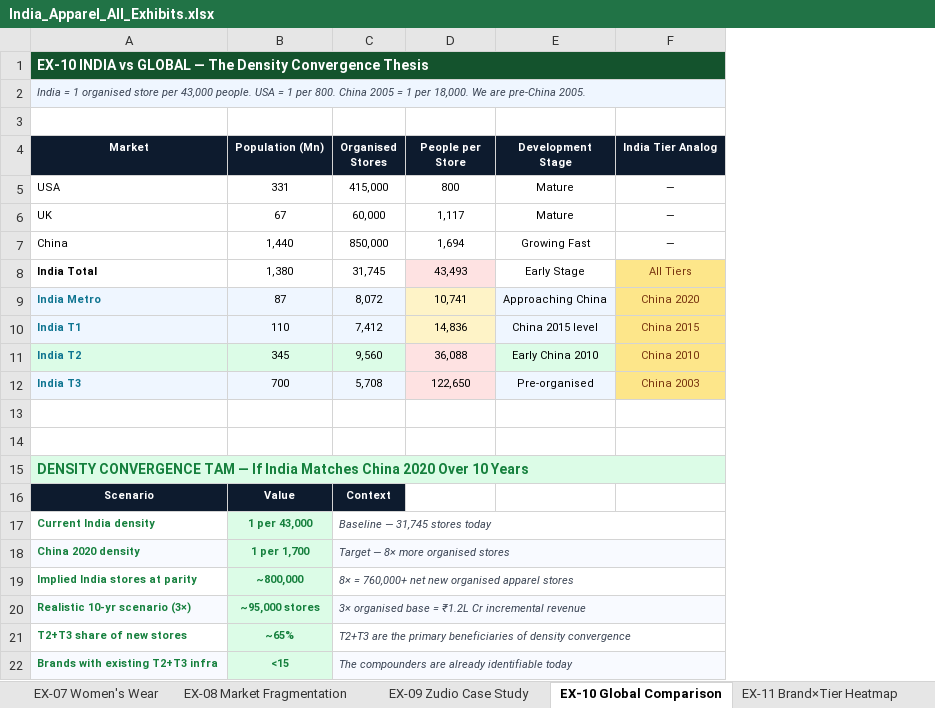
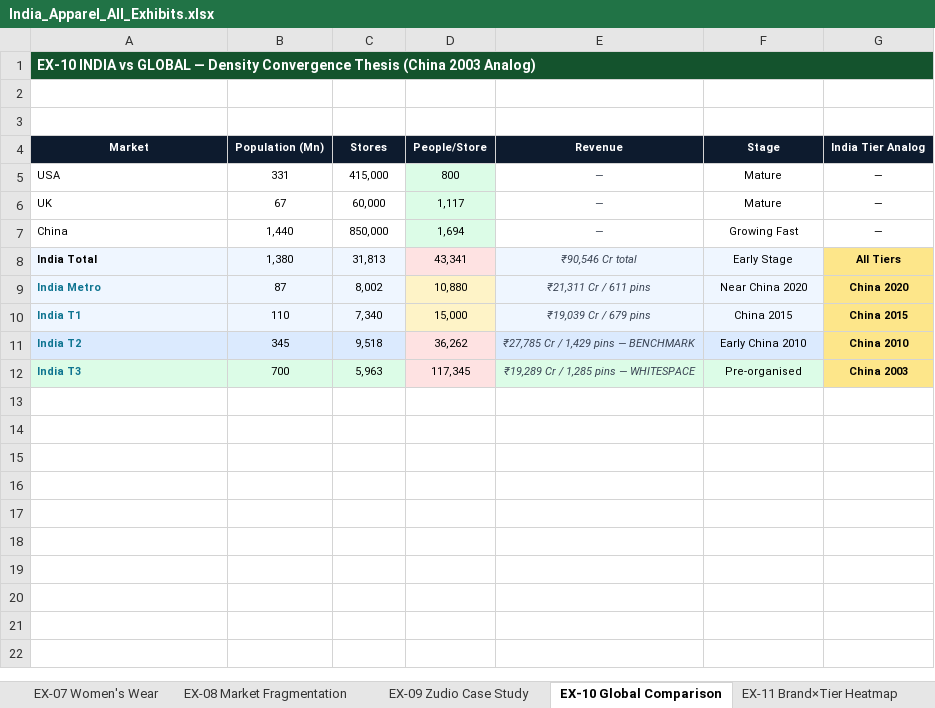
Before and after one commit to priyanshusengar19-byte/Brands, an Excel workbook: India_Apparel_All_Exhibits.xlsx, sheet EX-10 Global Comparison, drawn as a sheet; values as stored, in another font and other column widths than the file's, no borders; removed rows and columns are numbered as before the commit, all else as after; the diff names each change by its address in the sheet, - before the commit and + after, or states it on an @@ line.

```diff
--- a/India_Apparel_All_Exhibits.xlsx (sheet EX-10 Global Comparison)
+++ b/India_Apparel_All_Exhibits.xlsx (sheet EX-10 Global Comparison)
+column E (Revenue), rows 5-12: — | — | — | ₹90,546 Cr total | ₹21,311 Cr / 611 pins | ₹19,039 Cr / 679 pins | ₹27,785 Cr / 1,429 pins — BENCHMARK | ₹19,289 Cr / 1,285 pins — WHITESPACE
-A1 (Market): …GLOBAL — The Density Convergence Thesis
+A1 (Market): …GLOBAL — Density Convergence Thesis (China 2003 Analog)
-B1:D1 fill: #14532D
+B1:D1 fill: none
-F1:G1 fill: #14532D
+F1:G1 fill: none
-row 2: India = 1 organised store per 43,000 people. USA = 1 per 800. China 2005 = 1 per 18,000. We are pre-China 2005.
+row 3: (empty)
-C4: Organised Stores
+C4: Stores
-D4: People per Store
+D4: People/Store
-F4: Development Stage
+F4: Stage
-D5:D7 fill: none
+D5:D7 fill: #DCFCE7
-A8:C8 fill: none
+A8:C8 fill: #EFF6FF
-C8 (Stores): 31,745
+C8 (Stores): 31,813
-D8 (People/Store): 43,493
+D8 (People/Store): 43,341
-F8 fill: none
+F8 fill: #EFF6FF
@@ G8:G12 bold: off → on, text colour: #78350F → black @@
-C9 (Stores): 8,072
+C9 (Stores): 8,002
-D9 (People/Store): 10,741
+D9 (People/Store): 10,880
-F9 (Stage): Approaching China
+F9 (Stage): Near China 2020
-C10 (Stores): 7,412
+C10 (Stores): 7,340
-D10 (People/Store): 14,836
+D10 (People/Store): 15,000
-F10 (Stage): China 2015 level
+F10 (Stage): China 2015
-C11 (Stores): 9,560
+C11 (Stores): 9,518
-D11 (People/Store): 36,088
+D11 (People/Store): 36,262
-C12 (Stores): 5,708
+C12 (Stores): 5,963
-D12 (People/Store): 122,650
+D12 (People/Store): 117,345
-row 13: (empty)
-row 14: (empty)
-row 15: DENSITY CONVERGENCE TAM — If India Matches China 2020 Over 10 Years
-row 16: Scenario | Value | Context
-row 17: Current India density | 1 per 43,000 | Baseline — 31,745 stores today
-row 18: China 2020 density | 1 per 1,700 | Target — 8× more organised stores
-row 19: Implied India stores at parity | ~800,000 | 8× = 760,000+ net new organised apparel stores
-row 20: Realistic 10-yr scenario (3×) | ~95,000 stores | 3× organised base = ₹1.2L Cr incremental revenue
-row 21: T2+T3 share of new stores | ~65% | T2+T3 are the primary beneficiaries of density convergence
-row 22: Brands with existing T2+T3 infra | <15 | The compounders are already identifiable today
```
Also changed, not shown: sheet EX-08 Market Fragmentation, sheet EX-02 Segment Mix, sheet EX-11 Brand×Tier Heatmap, sheet EX-05 VF Gateway, sheet EX-07 Women's Wear, sheet EX-03 Pincode Universe, 7 more sheets, other sheet tabs, India_Apparel_Exhibits_Part2.xlsx, India_Apparel_Tier_Analysis.xlsx.
